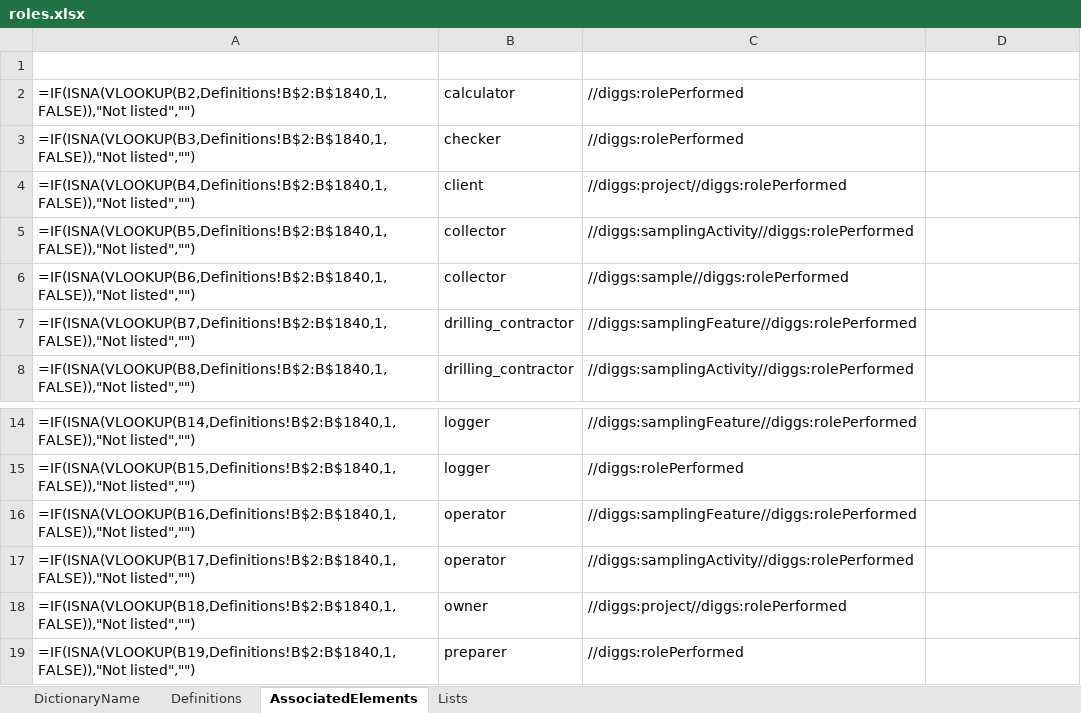
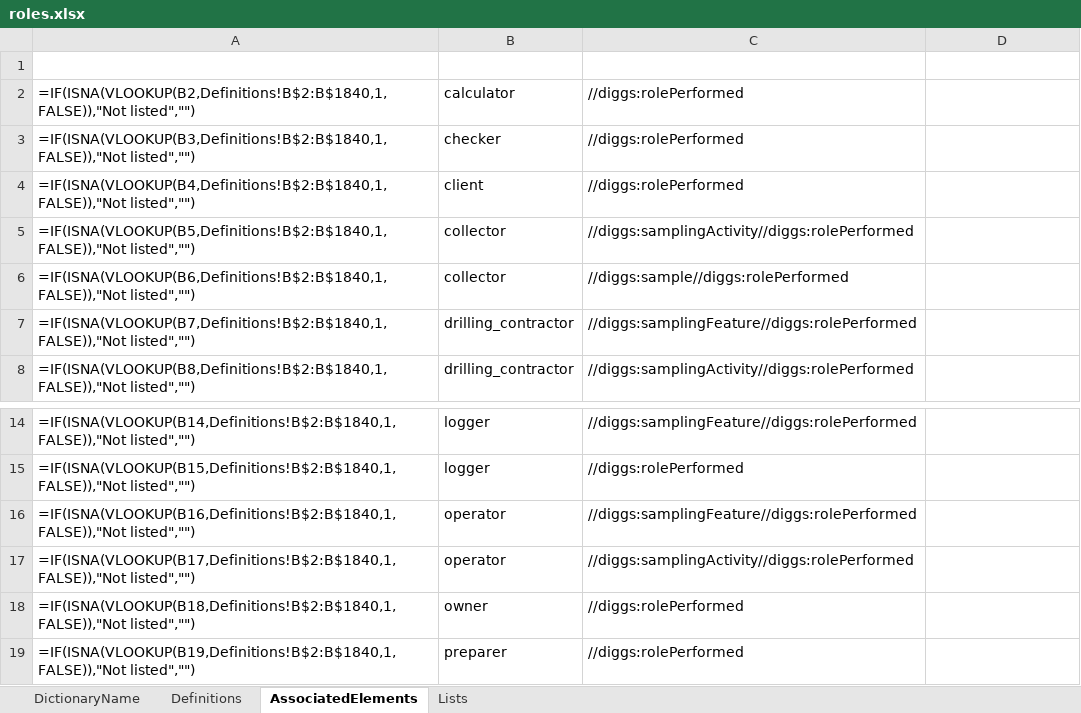
Before and after one commit to DIGGSml/def, an Excel workbook: Codelist Excel Files and Conversion Templates to XML/roles.xlsx, sheet AssociatedElements, drawn as a sheet; only a part is shown, gaps mark what is left out; values as stored, in another font and other column widths than the file's, no borders; formulas without a stored value are shown as written; table styles not drawn; the diff names each change by its address in the sheet, - before the commit and + after, or states it on an @@ line.

Commit message:
R11 - contractType and governingSpecificationSource dictionaries; widen owner/client
Two new codelists, bound to the new diggs:Contract fields:
contractType.xml (design_build, design_bid_build - Design row 6, contract
delivery method, closed as a side effect of R11) and
governingSpecificationSource.xml (owner_or_agency_provisions,
contractor_specifications, none). Both survey-sourced (RI-DIGGS Technical
Report Table 3-1), authority=DIGGS.

roles.xml: widened owner/client from //diggs:project//diggs:rolePerformed
to the general //diggs:rolePerformed, matching main_contractor/
specialty_contractor's already-working pattern in the same file - both
were unusably scoped to Project-only, which blocked stating who chose the
governing spec on RIProgramBasis/role or Contract/role, neither of which
nests inside Project.

```diff
--- a/Codelist Excel Files and Conversion Templates to XML/roles.xlsx (sheet AssociatedElements)
+++ b/Codelist Excel Files and Conversion Templates to XML/roles.xlsx (sheet AssociatedElements)
-C4 (SourceElement): //diggs:project//diggs:rolePerformed
+C4 (SourceElement): //diggs:rolePerformed
-C18 (SourceElement): //diggs:project//diggs:rolePerformed
+C18 (SourceElement): //diggs:rolePerformed
```
Also changed, not shown: 5 other files.
